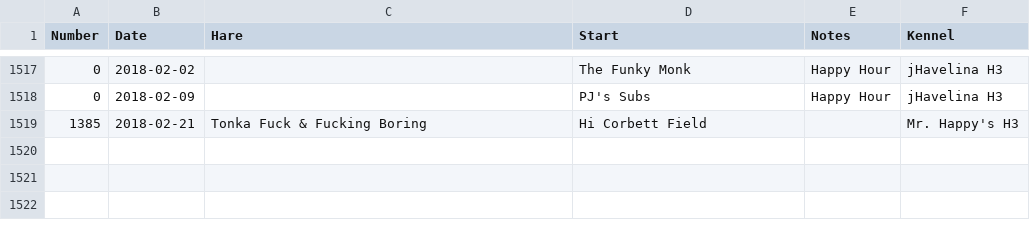
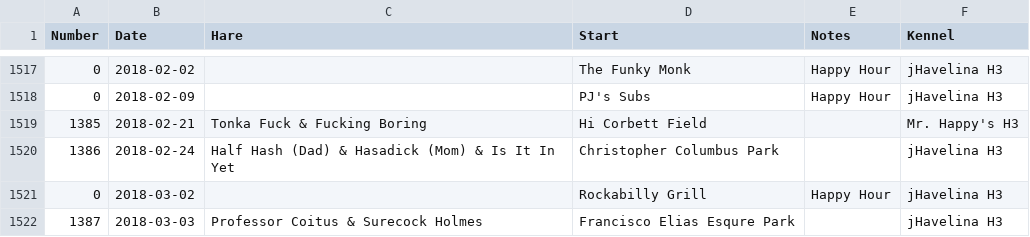
Before and after one commit to weaverba137/weaverba137.github.io, a CSV file: lib/hashes.csv, drawn as a sheet; only a part is shown, gaps mark what is left out; the diff names each change by its address in the sheet, - before the commit and + after, or states it on an @@ line.

Commit message:
update hashes

```diff
--- a/lib/hashes.csv
+++ b/lib/hashes.csv
+row 1520: 1386 | 2018-02-24 | Half Hash (Dad) & Hasadick (Mom) & Is It In Yet | Christopher Columbus Park |  | jHavelina H3
+row 1521: 0 | 2018-03-02 |  | Rockabilly Grill | Happy Hour | jHavelina H3
+row 1522: 1387 | 2018-03-03 | Professor Coitus & Surecock Holmes | Francisco Elias Esqure Park |  | jHavelina H3
```
